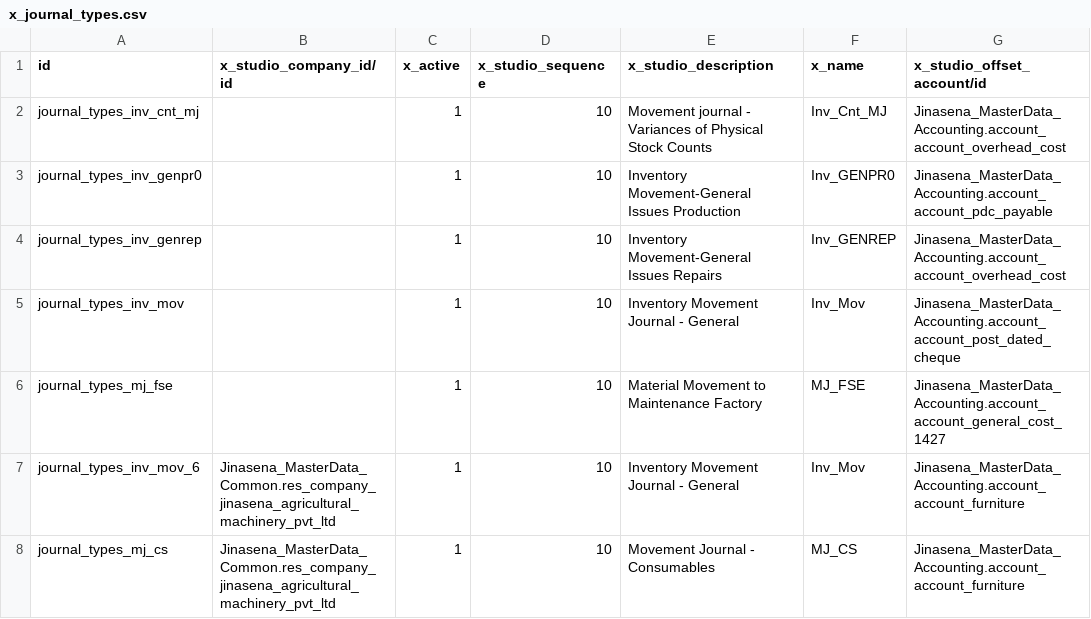
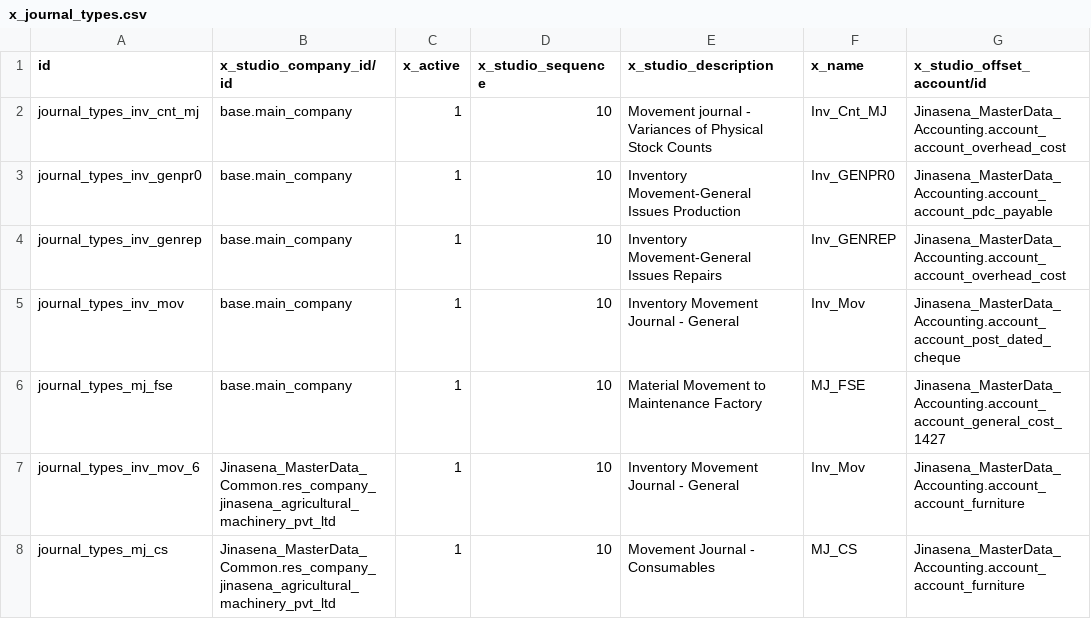
Before and after one commit to sanjayaWjinasena/Jinasena_MasterData_Accounting, a CSV file: data/x_journal_types.csv, drawn as a sheet.

```diff
--- a/data/x_journal_types.csv
+++ b/data/x_journal_types.csv
@@ -1,7 +1,7 @@
 id,x_studio_company_id/id,x_active,x_studio_sequence,x_studio_description,x_name,x_studio_offset_account/id
-journal_types_inv_cnt_mj,,1,10,Movement journal - Variances of Physical Stock Counts,Inv_Cnt_MJ,Jinasena_MasterData_Accounting.account_account_overhead_cost
-journal_types_inv_genpr0,,1,10,Inventory Movement-General Issues Production,Inv_GENPR0,Jinasena_MasterData_Accounting.account_account_pdc_payable
-journal_types_inv_genrep,,1,10,Inventory Movement-General Issues Repairs,Inv_GENREP,Jinasena_MasterData_Accounting.account_account_overhead_cost
-journal_types_inv_mov,,1,10,Inventory Movement Journal - General,Inv_Mov,Jinasena_MasterData_Accounting.account_account_post_dated_cheque
-journal_types_mj_fse,,1,10,Material Movement to Maintenance Factory,MJ_FSE,Jinasena_MasterData_Accounting.account_account_general_cost_1427
+journal_types_inv_cnt_mj,base.main_company,1,10,Movement journal - Variances of Physical Stock Counts,Inv_Cnt_MJ,Jinasena_MasterData_Accounting.account_account_overhead_cost
+journal_types_inv_genpr0,base.main_company,1,10,Inventory Movement-General Issues Production,Inv_GENPR0,Jinasena_MasterData_Accounting.account_account_pdc_payable
+journal_types_inv_genrep,base.main_company,1,10,Inventory Movement-General Issues Repairs,Inv_GENREP,Jinasena_MasterData_Accounting.account_account_overhead_cost
+journal_types_inv_mov,base.main_company,1,10,Inventory Movement Journal - General,Inv_Mov,Jinasena_MasterData_Accounting.account_account_post_dated_cheque
+journal_types_mj_fse,base.main_company,1,10,Material Movement to Maintenance Factory,MJ_FSE,Jinasena_MasterData_Accounting.account_account_general_cost_1427
 journal_types_inv_mov_6,Jinasena_MasterData_Common.res_company_jinasena_agricultural_machinery_pvt_ltd,1,10,Inventory Movement Journal - General,Inv_Mov,Jinasena_MasterData_Accounting.account_account_furniture
```
Also changed, not shown: data/account.tax.csv, data/x_custom_currency.csv.
